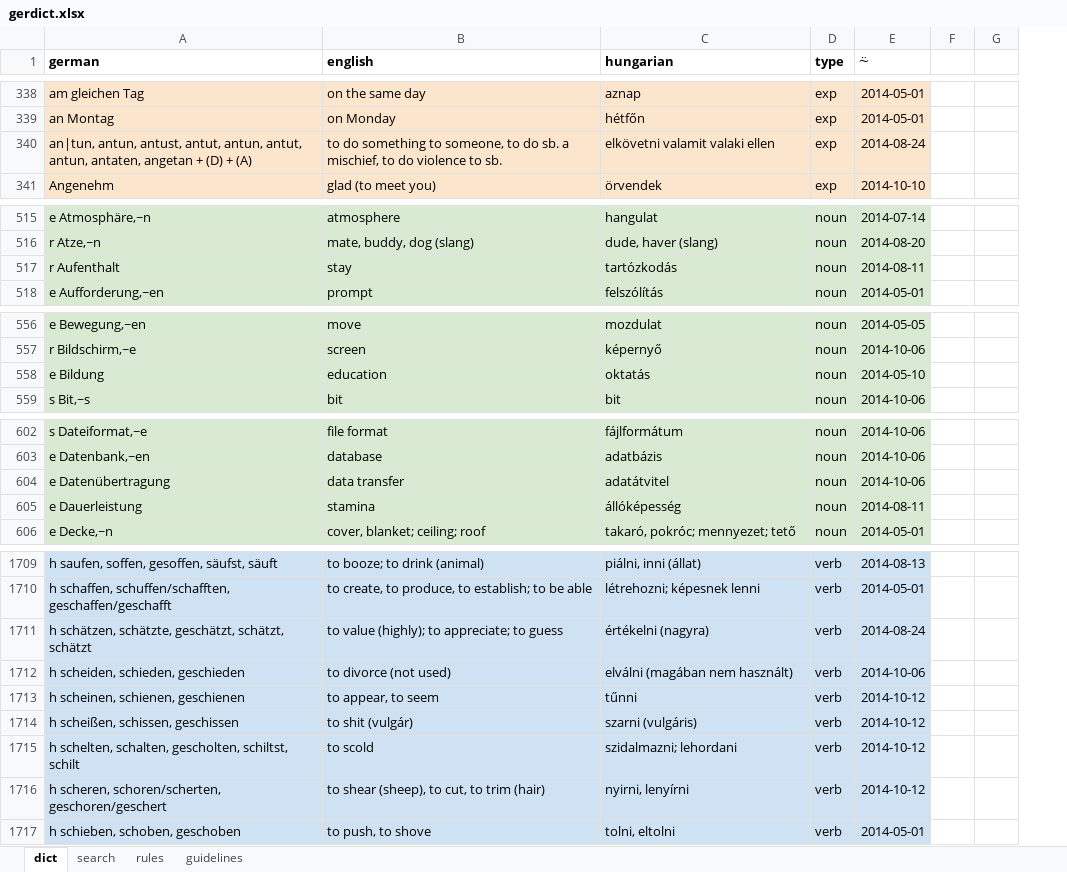
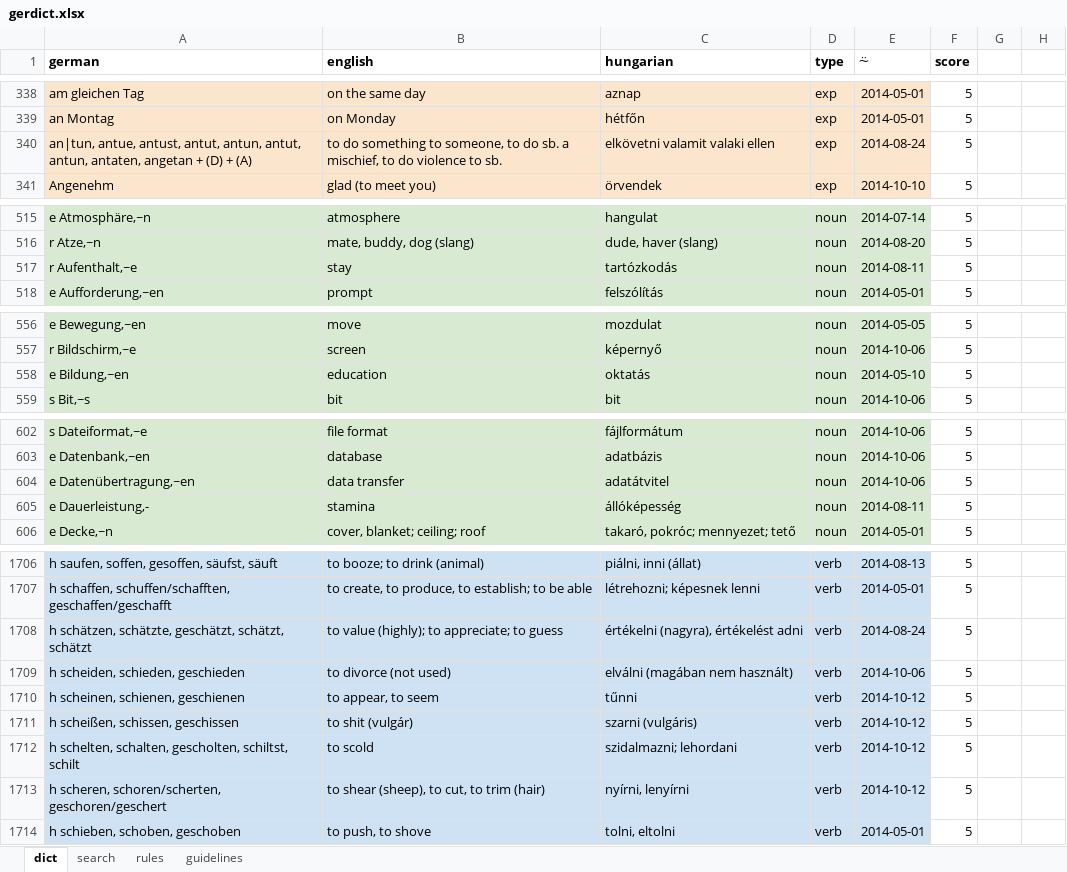
Before and after one commit to peteraba/d5, an Excel workbook: reader/fixture/gerdict.xlsx, sheet dict, drawn as a sheet; only a part is shown, gaps mark what is left out; values as stored, in another font and other column widths than the file's, no borders; charts and pictures not drawn; addresses are those after the commit; the diff covers the shown part only; the diff names each change by its address in the sheet, - before the commit and + after, or states it on an @@ line.

```diff
--- a/reader/fixture/gerdict.xlsx (sheet dict)
+++ b/reader/fixture/gerdict.xlsx (sheet dict)
+column F (score), rows 338-341: all 5; rows 515-518: all 5; rows 556-559: all 5; rows 602-606: all 5; rows 1706-1714: all 5
-A340 (german): an|tun, antun, antust, antut,…
+A340 (german): an|tun, antue, antust, antut,…
-A517 (german): r Aufenthalt
+A517 (german): r Aufenthalt,~e
-A558 (german): e Bildung
+A558 (german): e Bildung,~en
-A604 (german): e Datenübertragung
+A604 (german): e Datenübertragung,~en
-A605 (german): e Dauerleistung
+A605 (german): e Dauerleistung,-
-C1708 (hungarian): értékelni (nagyra)
+C1708 (hungarian): értékelni (nagyra), értékelést adni
-C1713 (hungarian): nyirni, lenyírni
+C1713 (hungarian): nyírni, lenyírni
```
Also changed, not shown: 21 added rows, 3 removed rows, 37 edited cells and cell formats elsewhere in this sheet, 2 other files.
